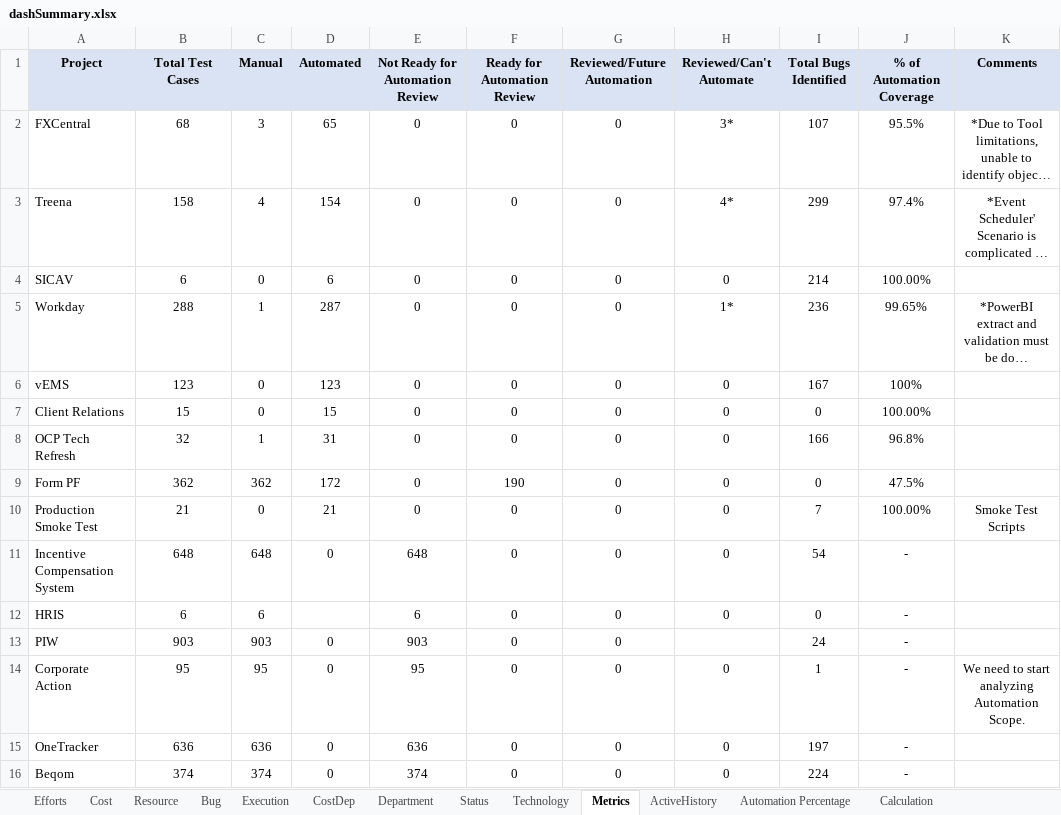
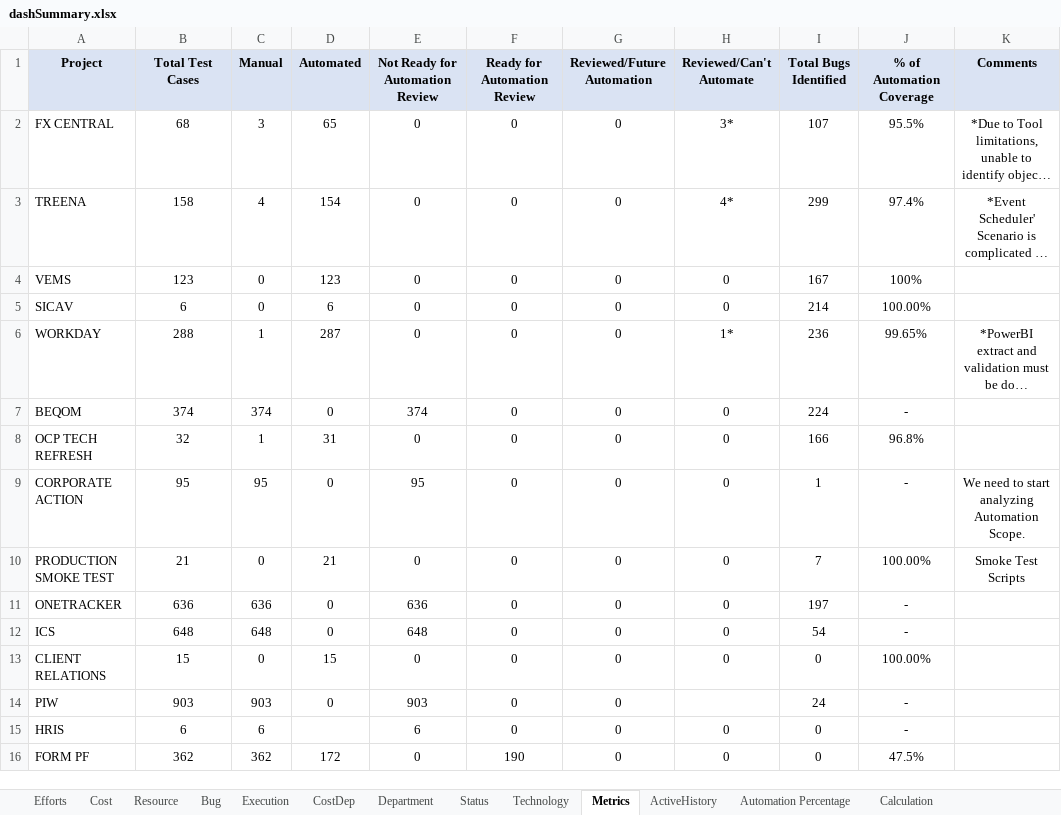
Before and after one commit to VigneshDhakshnamoorthy/KMDV-Dash, an Excel workbook: dataSources/monthData/dashSummary.xlsx, sheet Metrics, drawn as a sheet; long unchanged cells end in …; values as stored, in another font and other column widths than the file's, no borders; removed rows and columns are numbered as before the commit, all else as after; the diff names each change by its address in the sheet, - before the commit and + after, or states it on an @@ line.

```diff
--- a/dataSources/monthData/dashSummary.xlsx (sheet Metrics)
+++ b/dataSources/monthData/dashSummary.xlsx (sheet Metrics)
-A2 (Project): FXCentral
+A2 (Project): FX CENTRAL
-A3 (Project): Treena
+A3 (Project): TREENA
+row 4: VEMS | 123 | 0 | 123 | 0 | 0 | 0 | 0 | 167 | 100%
-A6 (Project): Workday
+A6 (Project): WORKDAY
-row 6: vEMS | 123 | 0 | 123 | 0 | 0 | 0 | 0 | 167 | 100%
-row 7: Client Relations | 15 | 0 | 15 | 0 | 0 | 0 | 0 | 0 | 100.00%
+row 7: BEQOM | 374 | 374 | 0 | 374 | 0 | 0 | 0 | 224 | -
-A8 (Project): OCP Tech Refresh
+A8 (Project): OCP TECH REFRESH
-row 9: Form PF | 362 | 362 | 172 | 0 | 190 | 0 | 0 | 0 | 47.5%
+row 9: CORPORATE ACTION | 95 | 95 | 0 | 95 | 0 | 0 | 0 | 1 | - | We need to start analyzing Automation Scope.
-A10 (Project): Production Smoke Test
+A10 (Project): PRODUCTION SMOKE TEST
+row 11: ONETRACKER | 636 | 636 | 0 | 636 | 0 | 0 | 0 | 197 | -
-A12 (Project): Incentive Compensation System
+A12 (Project): ICS
+row 13: CLIENT RELATIONS | 15 | 0 | 15 | 0 | 0 | 0 | 0 | 0 | 100.00%
@@ row 13 moved to row 14: PIW @@
-row 14: Corporate Action | 95 | 95 | 0 | 95 | 0 | 0 | 0 | 1 | - | We need to start analyzing Automation Scope.
-row 15: OneTracker | 636 | 636 | 0 | 636 | 0 | 0 | 0 | 197 | -
-row 16: Beqom | 374 | 374 | 0 | 374 | 0 | 0 | 0 | 224 | -
+row 16: FORM PF | 362 | 362 | 172 | 0 | 190 | 0 | 0 | 0 | 47.5%
```
Also changed, not shown: sheet Technology, 3 other files.
